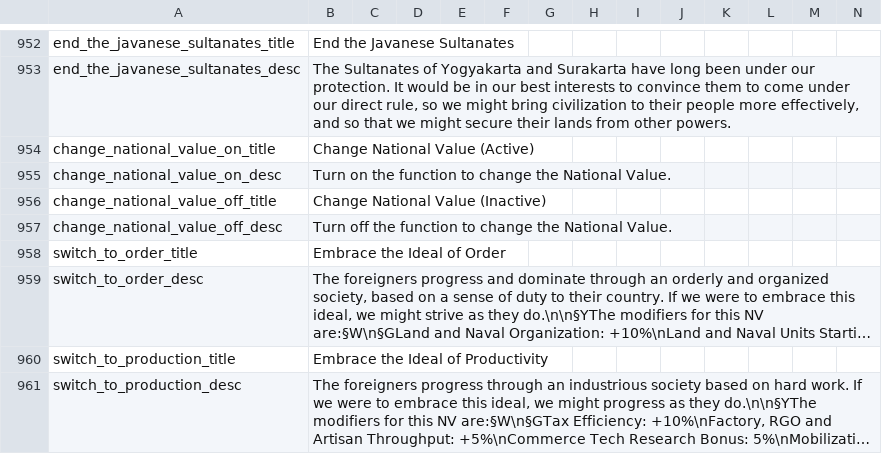
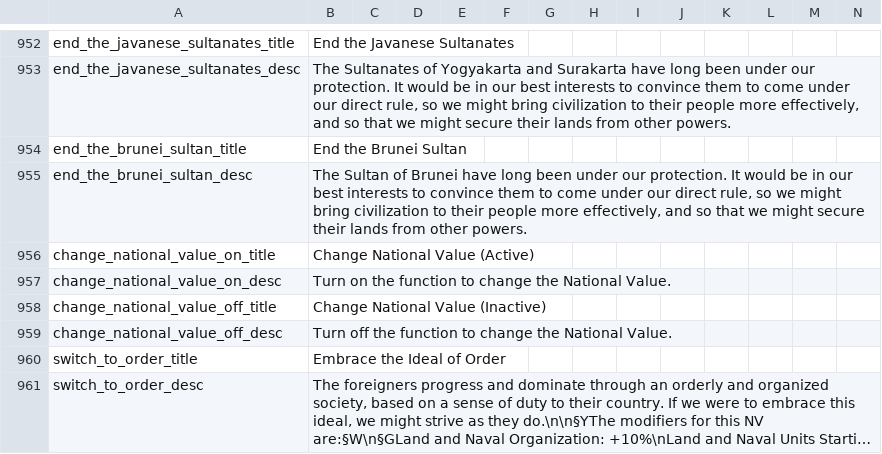
Before and after one commit to west3436/Megameme, a CSV file: Megamp/localisation/00_HPM_decisions.csv, drawn as a sheet; only a part is shown, gaps mark what is left out; the shorter side is filled out with more unchanged rows; long unchanged cells end in …; the diff names each change by its address in the sheet, - before the commit and + after, or states it on an @@ line.

```diff
--- a/Megamp/localisation/00_HPM_decisions.csv
+++ b/Megamp/localisation/00_HPM_decisions.csv
+row 954: end_the_brunei_sultan_title | End the Brunei Sultan
+row 955: end_the_brunei_sultan_desc | The Sultan of Brunei have long been under our protection. It would be in our best interests to convince them to come under our direct rule, so we might bring civilization to their people more effectively, and so that we might secure their lands from other powers.
```
Also changed, not shown: 14 other files.
